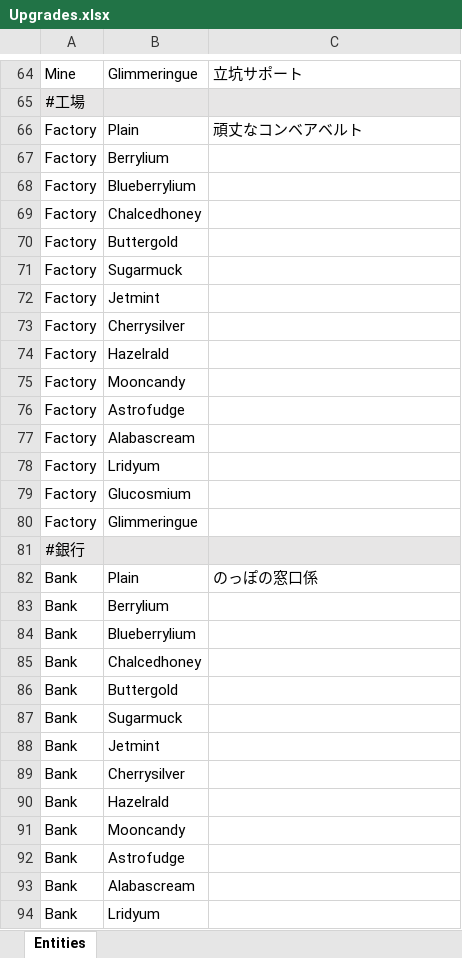
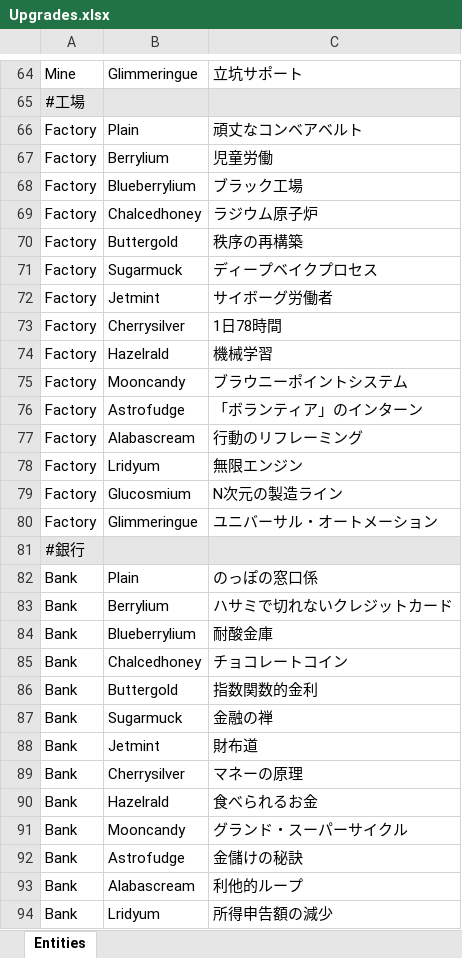
Before and after one commit to VGA-Team2024/TeamD, an Excel workbook: Assets/Excel/Upgrades/Upgrades.xlsx, sheet Entities, drawn as a sheet; only a part is shown, gaps mark what is left out; values as stored, in another font and other column widths than the file's, no borders; the diff covers the shown part only; the diff names each change by its address in the sheet, - before the commit and + after, or states it on an @@ line.

Commit message:
Excelのアップグレードをかきました

```diff
--- a/Assets/Excel/Upgrades/Upgrades.xlsx (sheet Entities)
+++ b/Assets/Excel/Upgrades/Upgrades.xlsx (sheet Entities)
-C67: (empty)
+C67: 児童労働
-C68: (empty)
+C68: ブラック工場
-C69: (empty)
+C69: ラジウム原子炉
-C70: (empty)
+C70: 秩序の再構築
-C71: (empty)
+C71: ディープベイクプロセス
-C72: (empty)
+C72: サイボーグ労働者
-C73: (empty)
+C73: 1日78時間
-C74: (empty)
+C74: 機械学習
-C75: (empty)
+C75: ブラウニーポイントシステム
-C76: (empty)
+C76: 「ボランティア」のインターン
-C77: (empty)
+C77: 行動のリフレーミング
-C78: (empty)
+C78: 無限エンジン
-C79: (empty)
+C79: N次元の製造ライン
-C80: (empty)
+C80: ユニバーサル・オートメーション
-C83: (empty)
+C83: ハサミで切れないクレジットカード
-C84: (empty)
+C84: 耐酸金庫
-C85: (empty)
+C85: チョコレートコイン
-C86: (empty)
+C86: 指数関数的金利
-C87: (empty)
+C87: 金融の禅
-C88: (empty)
+C88: 財布道
-C89: (empty)
+C89: マネーの原理
-C90: (empty)
+C90: 食べられるお金
-C91: (empty)
+C91: グランド・スーパーサイクル
-C92: (empty)
+C92: 金儲けの秘訣
-C93: (empty)
+C93: 利他的ループ
-C94: (empty)
+C94: 所得申告額の減少
```
Also changed, not shown: 176 added rows and 30 edited cells elsewhere in this sheet.
